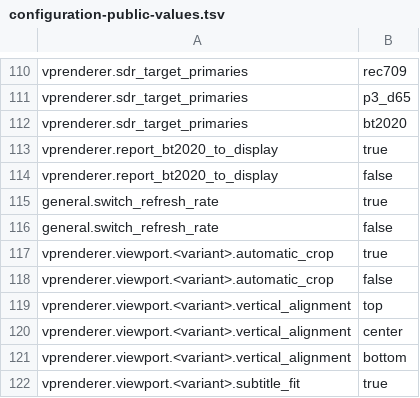
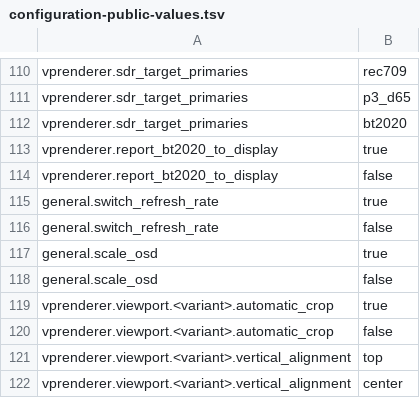
Before and after one commit to billslack2/videoprocessor, a TSV file: docs/configuration-public-values.tsv, drawn as a sheet; only a part is shown, gaps mark what is left out; the shorter side is filled out with more unchanged rows; the diff names each change by its address in the sheet, - before the commit and + after, or states it on an @@ line.

```diff
--- a/docs/configuration-public-values.tsv
+++ b/docs/configuration-public-values.tsv
+row 117: general.scale_osd | true
+row 118: general.scale_osd | false
```
Also changed, not shown: docs/configuration-public-fields.tsv, 5 other files.
